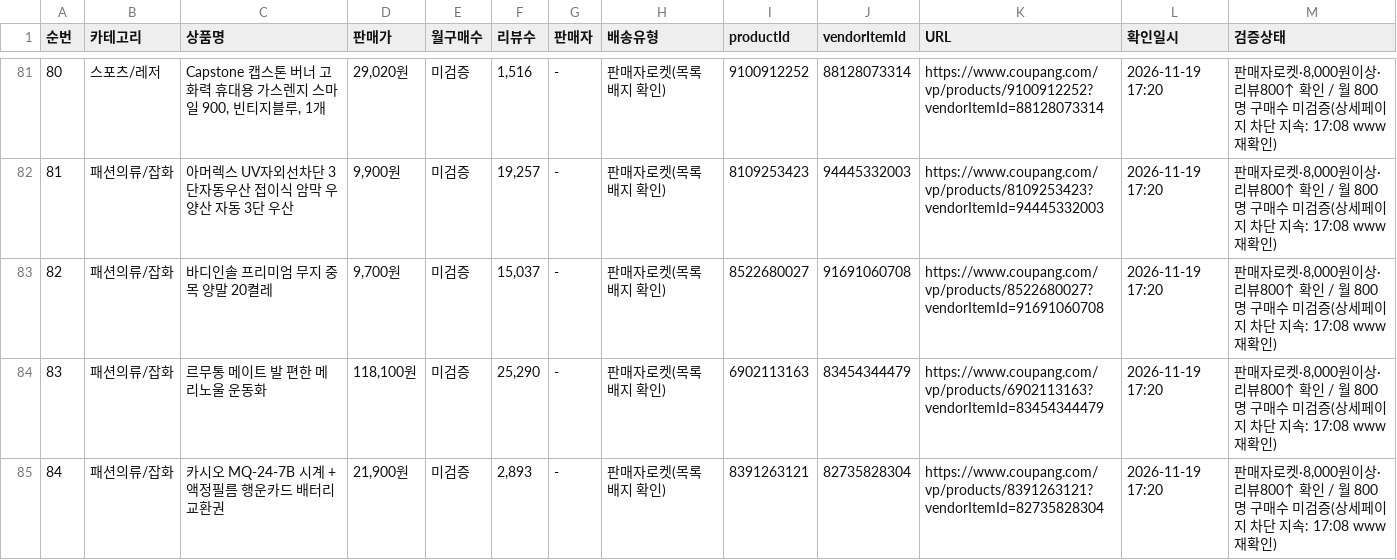
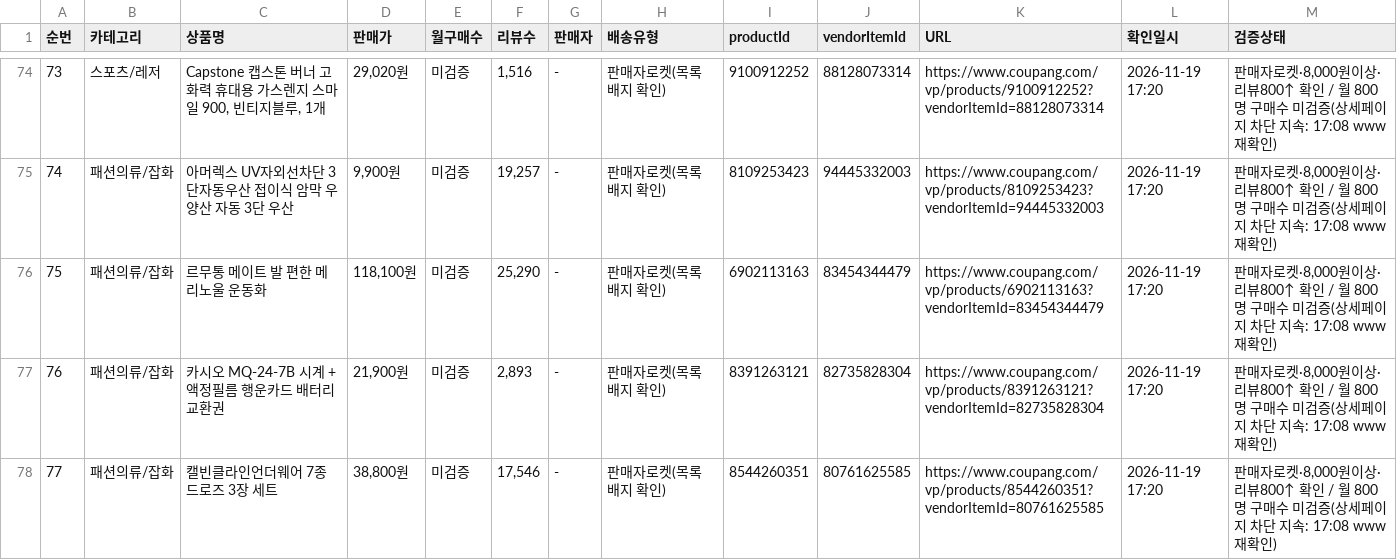
Before and after one commit to jooyong00700-art/jy, a CSV file: candidates-unverified-2026-11-19.csv, drawn as a sheet; only a part is shown, gaps mark what is left out; the shorter side is filled out with more unchanged rows; the diff covers the shown part only; the diff names each change by its address in the sheet, - before the commit and + after, or states it on an @@ line.

```diff
--- a/candidates-unverified-2026-11-19.csv
+++ b/candidates-unverified-2026-11-19.csv
@@ column A (순번) renumbered from row 2 down @@
-row 83: 82 | 패션의류/잡화 | 바디인솔 프리미엄 무지 중목 양말 20켤레 | 9,700원 | 미검증 | 15,037 | - | 판매자로켓(목록 배지 확인) | 8522680027 | 91691060708 | https://www.coupang.com/vp/products/8522680027?vendorItemId=91691060708 | 2026-11-19 17:20 | 판매자로켓·8,000원이상·리뷰800↑ 확인 / 월 800명 구매수 미검증(상세페이지 차단 지속: 17:08 www 재확인)
```
Also changed, not shown: 10 removed rows elsewhere in this file, coupang-sourcing-all.csv, 2 other files.
